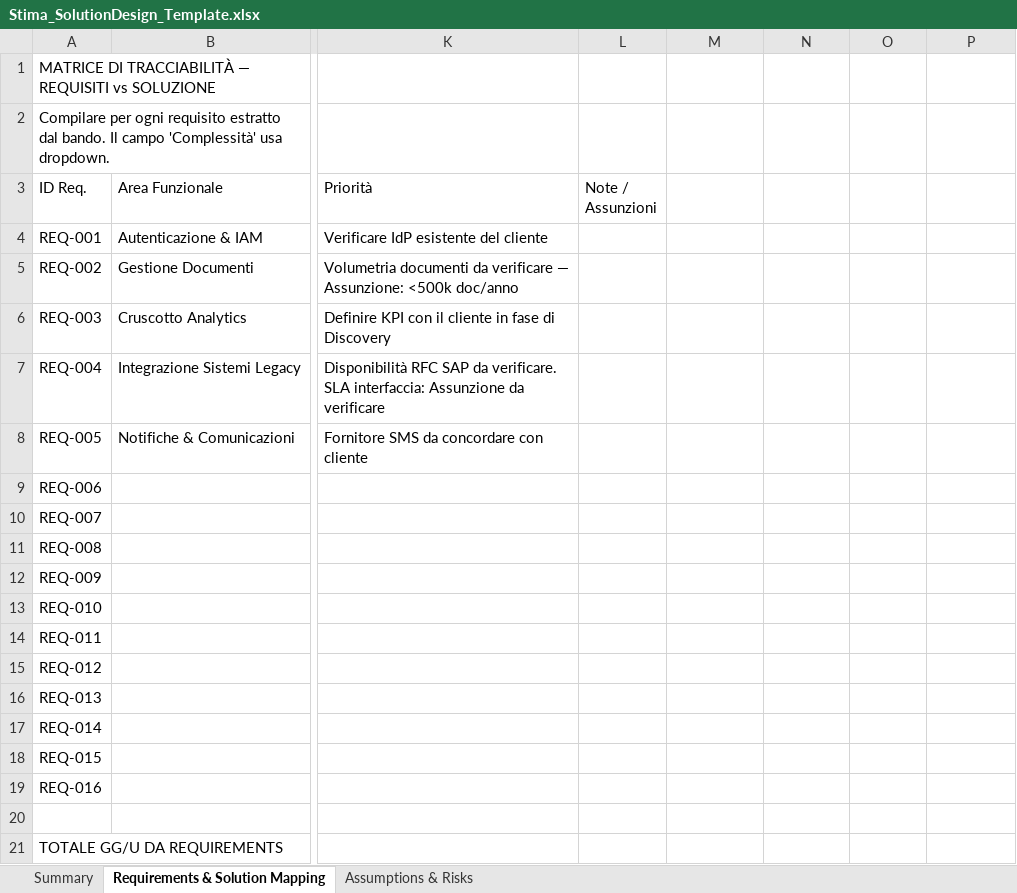
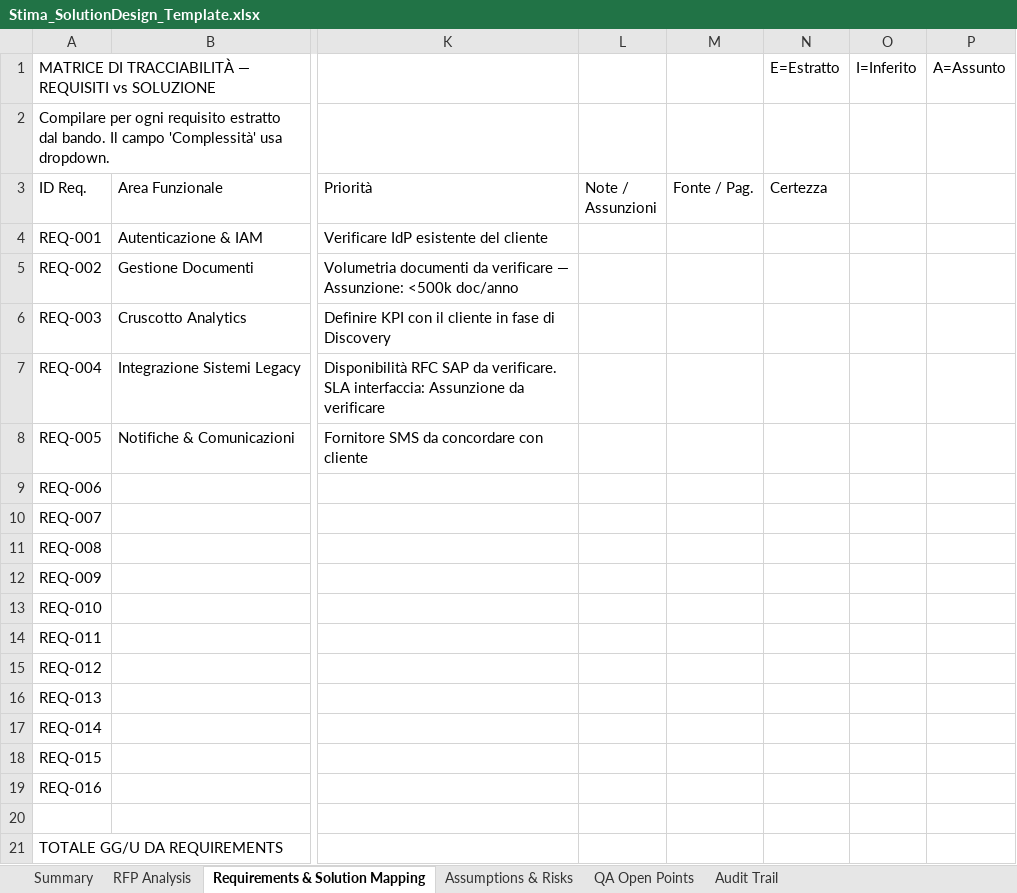
Before and after one commit to ftiberi82/.claude, an Excel workbook: skills/gara-bid-estimator/assets/Stima_SolutionDesign_Template.xlsx, sheet Requirements & Solution Mapping, drawn as a sheet; only a part is shown, gaps mark what is left out; values as stored, in another font and other column widths than the file's, no cell formats; charts and pictures not drawn; the diff names each change by its address in the sheet, - before the commit and + after, or states it on an @@ line.

Commit message:
Add RFP analyzer, JSON validator and updates
Introduce gara-rfp-analyzer (new skill) and EOL/LTS references, add a JSON validation script, update bid-estimator and req-extractor workflows to consume rfp_analysis.json and improve traceability. Changes include:
- New skill: skills/gara-rfp-analyzer/SKILL.md (produces rfp_analysis.json with economic, criteria, format, technical summary, stack_asis and open_points_qa).
- New reference: skills/gara-req-extractor/references/eol_lts.md for EOL/LTS checks used by brownfield analysis.
- New validator: skills/gara-bid-estimator/scripts/validate_json.py to pre-validate requisiti_estratti.json (status/warnings/errors output).
- Updated skills/gara-bid-estimator/SKILL.md: support optional rfp_analysis.json, added validation step, instructions to populate RFP Analysis and QA Open Points sheets, value comparison logic vs base d'asta, audit-trail and traceability rules, and updated recalc invocation path; template binary also updated.
- Updated skills/gara-req-extractor/SKILL.md: consume rfp_analysis.json, add brownfield stack verification (using eol_lts.md), generate open_points.xlsx, and strengthen traceability/Audit Trail requirements.
These changes integrate an upstream RFP analysis step, enforce JSON validation and stronger traceability for estimations and open points to improve consistency across the extraction and estimation workflows.

```diff
--- a/skills/gara-bid-estimator/assets/Stima_SolutionDesign_Template.xlsx (sheet Requirements & Solution Mapping)
+++ b/skills/gara-bid-estimator/assets/Stima_SolutionDesign_Template.xlsx (sheet Requirements & Solution Mapping)
+sheet tab: RFP Analysis
+sheet tab: QA Open Points
+sheet tab: Audit Trail
-N1 (Certezza): (empty)
+N1 (Certezza): E=Estratto
-O1: (empty)
+O1: I=Inferito
-P1: (empty)
+P1: A=Assunto
-M3: (empty)
+M3: Fonte / Pag.
-N3: (empty)
+N3: Certezza
```
Also changed, not shown: sheet Summary, sheet Assumptions & Risks, cell formats, charts or pictures, 6 other files.
